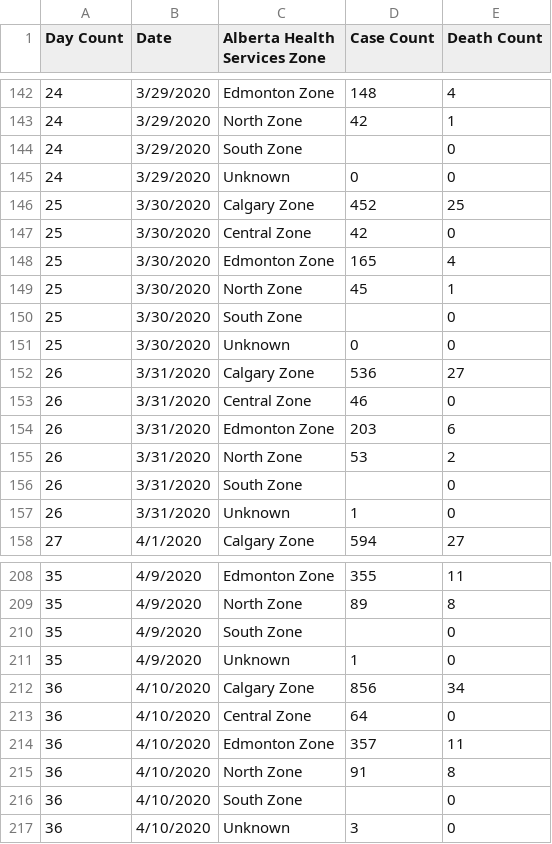
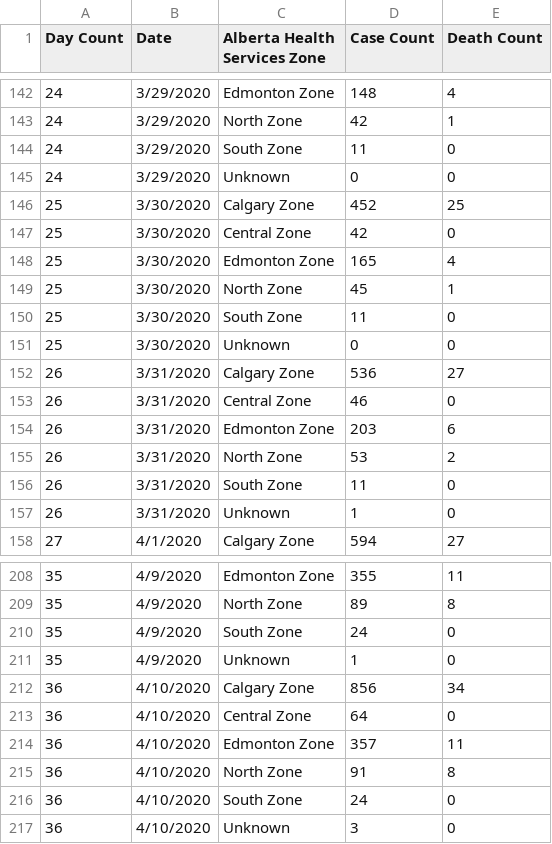
Before and after one commit to thebryanwillis/AB-COVID19, a CSV file: AB COVID.csv, drawn as a sheet; only a part is shown, gaps mark what is left out; the diff covers the shown part only.

```diff
--- a/AB COVID.csv
+++ b/AB COVID.csv
@@ -143,3 +143,3 @@ Day Count,Date,Alberta Health Services Zone,Case Count,Death Count
 24,3/29/2020,North Zone,42,1
-24,3/29/2020,South Zone,,0
+24,3/29/2020,South Zone,11,0
 24,3/29/2020,Unknown,0,0
@@ -149,3 +149,3 @@ Day Count,Date,Alberta Health Services Zone,Case Count,Death Count
 25,3/30/2020,North Zone,45,1
-25,3/30/2020,South Zone,,0
+25,3/30/2020,South Zone,11,0
 25,3/30/2020,Unknown,0,0
@@ -155,3 +155,3 @@ Day Count,Date,Alberta Health Services Zone,Case Count,Death Count
 26,3/31/2020,North Zone,53,2
-26,3/31/2020,South Zone,,0
+26,3/31/2020,South Zone,11,0
 26,3/31/2020,Unknown,1,0
@@ -209,3 +209,3 @@ Day Count,Date,Alberta Health Services Zone,Case Count,Death Count
 35,4/9/2020,North Zone,89,8
-35,4/9/2020,South Zone,,0
+35,4/9/2020,South Zone,24,0
 35,4/9/2020,Unknown,1,0
@@ -215,3 +215,3 @@ Day Count,Date,Alberta Health Services Zone,Case Count,Death Count
 36,4/10/2020,North Zone,91,8
-36,4/10/2020,South Zone,,0
+36,4/10/2020,South Zone,24,0
 36,4/10/2020,Unknown,3,0
```
Also changed, not shown: 6 edited cells elsewhere in this file.
